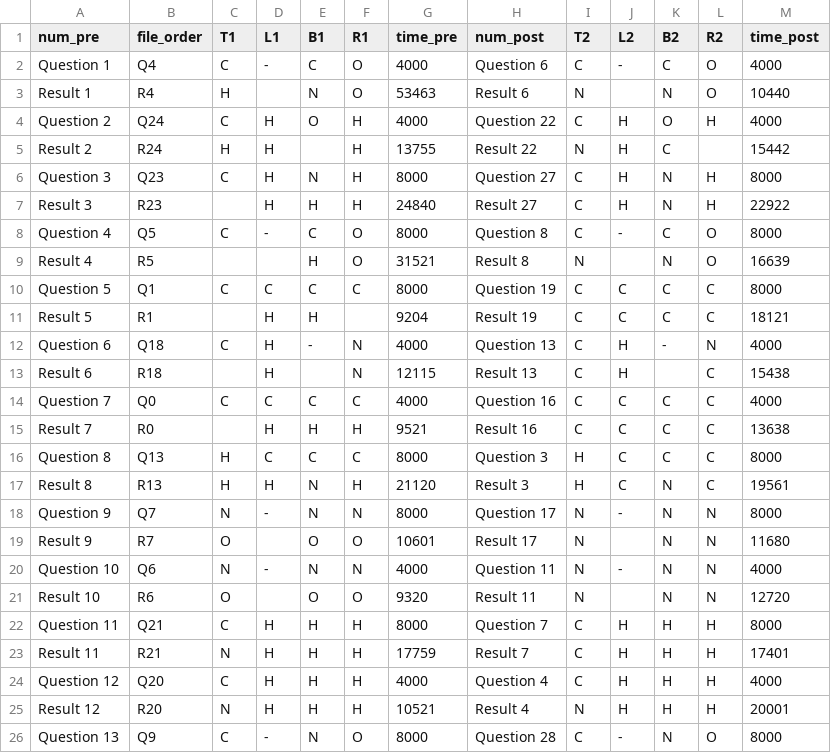
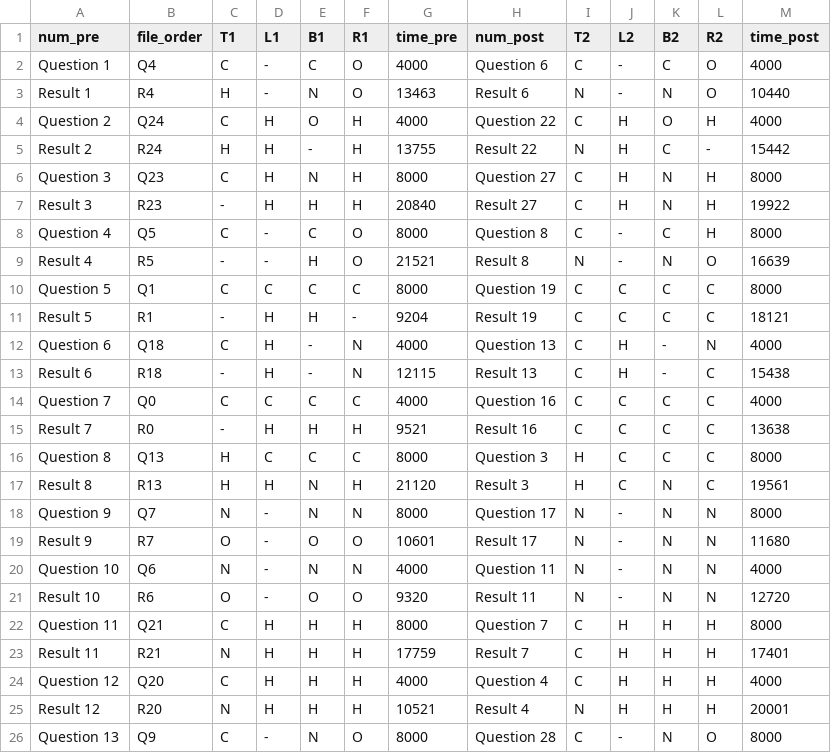
Before and after one commit to swell07/Amino-pd-sonification, a CSV file: UI_ForTest_beta/20201131557.csv, drawn as a sheet; only a part is shown; the diff covers the shown part only.

```diff
--- a/UI_ForTest_beta/20201131557.csv
+++ b/UI_ForTest_beta/20201131557.csv
@@ -2,15 +2,15 @@ num_pre,file_order,T1,L1,B1,R1,time_pre,num_post,T2,L2,B2,R2,time_post
 Question 1,Q4,C,-,C,O,4000,Question 6,C,-,C,O,4000
-Result 1,R4,H,,N,O,53463,Result 6,N,,N,O,10440
+Result 1,R4,H,-,N,O,13463,Result 6,N,-,N,O,10440
 Question 2,Q24,C,H,O,H,4000,Question 22,C,H,O,H,4000
-Result 2,R24,H,H,,H,13755,Result 22,N,H,C,,15442
+Result 2,R24,H,H,-,H,13755,Result 22,N,H,C,-,15442
 Question 3,Q23,C,H,N,H,8000,Question 27,C,H,N,H,8000
-Result 3,R23,,H,H,H,24840,Result 27,C,H,N,H,22922
-Question 4,Q5,C,-,C,O,8000,Question 8,C,-,C,O,8000
-Result 4,R5,,,H,O,31521,Result 8,N,,N,O,16639
+Result 3,R23,-,H,H,H,20840,Result 27,C,H,N,H,19922
+Question 4,Q5,C,-,C,O,8000,Question 8,C,-,C,H,8000
+Result 4,R5,-,-,H,O,21521,Result 8,N,-,N,O,16639
 Question 5,Q1,C,C,C,C,8000,Question 19,C,C,C,C,8000
-Result 5,R1,,H,H,,9204,Result 19,C,C,C,C,18121
+Result 5,R1,-,H,H,-,9204,Result 19,C,C,C,C,18121
 Question 6,Q18,C,H,-,N,4000,Question 13,C,H,-,N,4000
-Result 6,R18,,H,,N,12115,Result 13,C,H,,C,15438
+Result 6,R18,-,H,-,N,12115,Result 13,C,H,-,C,15438
 Question 7,Q0,C,C,C,C,4000,Question 16,C,C,C,C,4000
-Result 7,R0,,H,H,H,9521,Result 16,C,C,C,C,13638
+Result 7,R0,-,H,H,H,9521,Result 16,C,C,C,C,13638
 Question 8,Q13,H,C,C,C,8000,Question 3,H,C,C,C,8000
@@ -18,5 +18,5 @@ Result 8,R13,H,H,N,H,21120,Result 3,H,C,N,C,19561
 Question 9,Q7,N,-,N,N,8000,Question 17,N,-,N,N,8000
-Result 9,R7,O,,O,O,10601,Result 17,N,,N,N,11680
+Result 9,R7,O,-,O,O,10601,Result 17,N,-,N,N,11680
 Question 10,Q6,N,-,N,N,4000,Question 11,N,-,N,N,4000
-Result 10,R6,O,,O,O,9320,Result 11,N,,N,N,12720
+Result 10,R6,O,-,O,O,9320,Result 11,N,-,N,N,12720
 Question 11,Q21,C,H,H,H,8000,Question 7,C,H,H,H,8000
```
Also changed, not shown: 24 edited cells elsewhere in this file, DataAnalysis/data/201912201327.csv, DataAnalysis/data/201912201529.csv, 18 other files.
